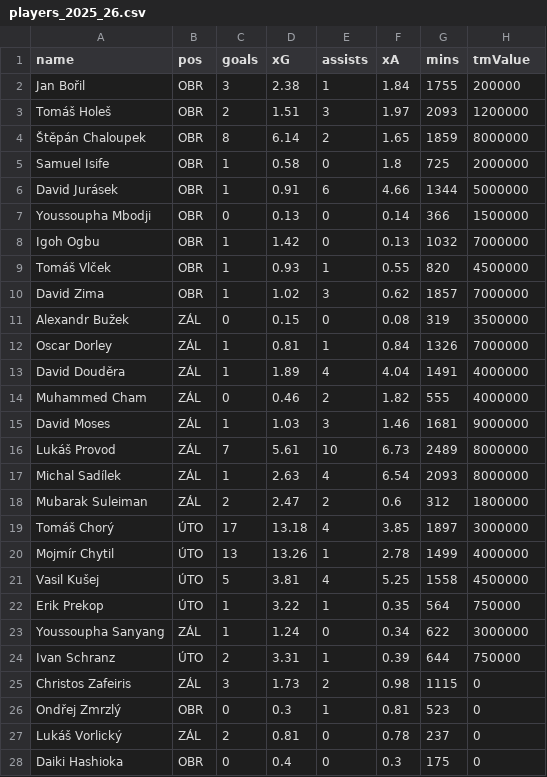
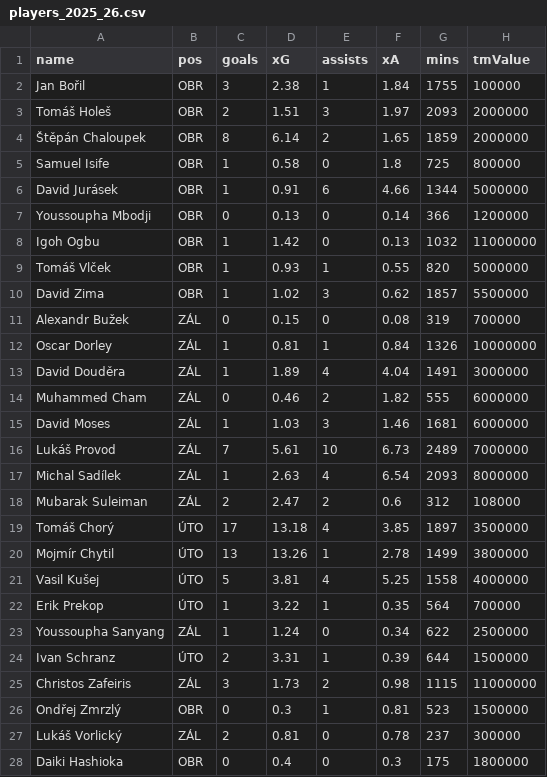
Before and after one commit to sesivanisobe/slavia-dashboard, a CSV file: data/players_2025_26.csv, drawn as a sheet; only a part is shown; the diff covers the shown part only.

Commit message:
Update players_2025_26.csv

```diff
--- a/data/players_2025_26.csv
+++ b/data/players_2025_26.csv
@@ -1,28 +1,28 @@
 name,pos,goals,xG,assists,xA,mins,tmValue
-Jan Bořil,OBR,3,2.38,1,1.84,1755,200000
-Tomáš Holeš,OBR,2,1.51,3,1.97,2093,1200000
-Štěpán Chaloupek,OBR,8,6.14,2,1.65,1859,8000000
-Samuel Isife,OBR,1,0.58,0,1.8,725,2000000
+Jan Bořil,OBR,3,2.38,1,1.84,1755,100000
+Tomáš Holeš,OBR,2,1.51,3,1.97,2093,2000000
+Štěpán Chaloupek,OBR,8,6.14,2,1.65,1859,2000000
+Samuel Isife,OBR,1,0.58,0,1.8,725,800000
 David Jurásek,OBR,1,0.91,6,4.66,1344,5000000
-Youssoupha Mbodji,OBR,0,0.13,0,0.14,366,1500000
-Igoh Ogbu,OBR,1,1.42,0,0.13,1032,7000000
-Tomáš Vlček,OBR,1,0.93,1,0.55,820,4500000
-David Zima,OBR,1,1.02,3,0.62,1857,7000000
-Alexandr Bužek,ZÁL,0,0.15,0,0.08,319,3500000
-Oscar Dorley,ZÁL,1,0.81,1,0.84,1326,7000000
-David Douděra,ZÁL,1,1.89,4,4.04,1491,4000000
-Muhammed Cham,ZÁL,0,0.46,2,1.82,555,4000000
-David Moses,ZÁL,1,1.03,3,1.46,1681,9000000
-Lukáš Provod,ZÁL,7,5.61,10,6.73,2489,8000000
+Youssoupha Mbodji,OBR,0,0.13,0,0.14,366,1200000
+Igoh Ogbu,OBR,1,1.42,0,0.13,1032,11000000
+Tomáš Vlček,OBR,1,0.93,1,0.55,820,5000000
+David Zima,OBR,1,1.02,3,0.62,1857,5500000
+Alexandr Bužek,ZÁL,0,0.15,0,0.08,319,700000
+Oscar Dorley,ZÁL,1,0.81,1,0.84,1326,10000000
+David Douděra,ZÁL,1,1.89,4,4.04,1491,3000000
+Muhammed Cham,ZÁL,0,0.46,2,1.82,555,6000000
+David Moses,ZÁL,1,1.03,3,1.46,1681,6000000
+Lukáš Provod,ZÁL,7,5.61,10,6.73,2489,7000000
 Michal Sadílek,ZÁL,1,2.63,4,6.54,2093,8000000
-Mubarak Suleiman,ZÁL,2,2.47,2,0.6,312,1800000
-Tomáš Chorý,ÚTO,17,13.18,4,3.85,1897,3000000
-Mojmír Chytil,ÚTO,13,13.26,1,2.78,1499,4000000
-Vasil Kušej,ÚTO,5,3.81,4,5.25,1558,4500000
-Erik Prekop,ÚTO,1,3.22,1,0.35,564,750000
-Youssoupha Sanyang,ZÁL,1,1.24,0,0.34,622,3000000
-Ivan Schranz,ÚTO,2,3.31,1,0.39,644,750000
-Christos Zafeiris,ZÁL,3,1.73,2,0.98,1115,0
-Ondřej Zmrzlý,OBR,0,0.3,1,0.81,523,0
-Lukáš Vorlický,ZÁL,2,0.81,0,0.78,237,0
-Daiki Hashioka,OBR,0,0.4,0,0.3,175,0
+Mubarak Suleiman,ZÁL,2,2.47,2,0.6,312,108000
+Tomáš Chorý,ÚTO,17,13.18,4,3.85,1897,3500000
+Mojmír Chytil,ÚTO,13,13.26,1,2.78,1499,3800000
+Vasil Kušej,ÚTO,5,3.81,4,5.25,1558,4000000
+Erik Prekop,ÚTO,1,3.22,1,0.35,564,700000
+Youssoupha Sanyang,ZÁL,1,1.24,0,0.34,622,2500000
+Ivan Schranz,ÚTO,2,3.31,1,0.39,644,1500000
+Christos Zafeiris,ZÁL,3,1.73,2,0.98,1115,11000000
+Ondřej Zmrzlý,OBR,0,0.3,1,0.81,523,1500000
+Lukáš Vorlický,ZÁL,2,0.81,0,0.78,237,300000
+Daiki Hashioka,OBR,0,0.4,0,0.3,175,1800000
```
Also changed, not shown: 3 edited cells elsewhere in this file.
